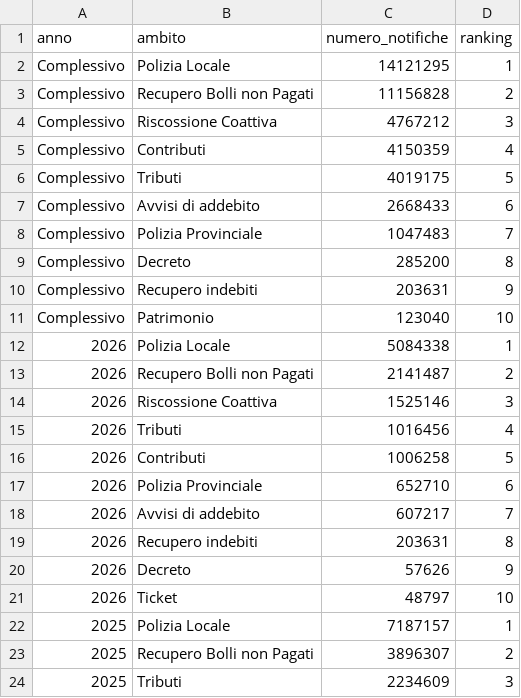
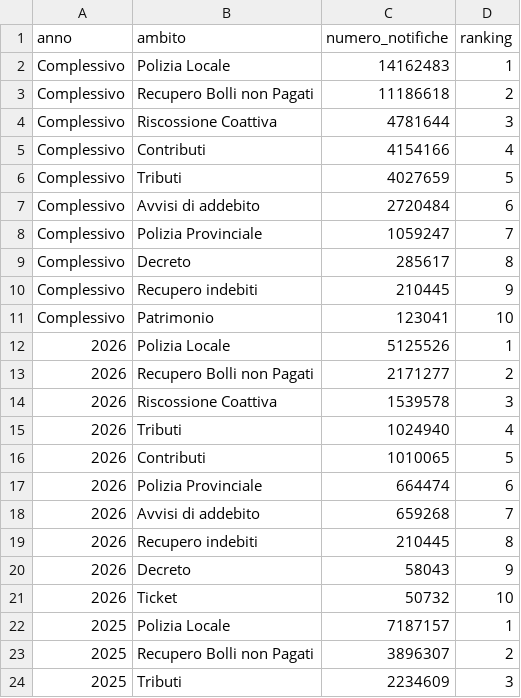
Before and after one commit to MiriamCrudeliniACN/pdnd_opendata, a CSV file: send/data/distribuzione_ambiti_notifiche.csv, drawn as a sheet; only a part is shown.

Commit message:
send/data/distribuzione_ambiti_notifiche.csv updated

```diff
--- a/send/data/distribuzione_ambiti_notifiche.csv
+++ b/send/data/distribuzione_ambiti_notifiche.csv
@@ -1,22 +1,22 @@
 anno,ambito,numero_notifiche,ranking
-Complessivo,Polizia Locale,14121295,1
-Complessivo,Recupero Bolli non Pagati,11156828,2
-Complessivo,Riscossione Coattiva,4767212,3
-Complessivo,Contributi,4150359,4
-Complessivo,Tributi,4019175,5
-Complessivo,Avvisi di addebito,2668433,6
-Complessivo,Polizia Provinciale,1047483,7
-Complessivo,Decreto,285200,8
-Complessivo,Recupero indebiti,203631,9
-Complessivo,Patrimonio,123040,10
-2026,Polizia Locale,5084338,1
-2026,Recupero Bolli non Pagati,2141487,2
-2026,Riscossione Coattiva,1525146,3
-2026,Tributi,1016456,4
-2026,Contributi,1006258,5
-2026,Polizia Provinciale,652710,6
-2026,Avvisi di addebito,607217,7
-2026,Recupero indebiti,203631,8
-2026,Decreto,57626,9
-2026,Ticket,48797,10
+Complessivo,Polizia Locale,14162483,1
+Complessivo,Recupero Bolli non Pagati,11186618,2
+Complessivo,Riscossione Coattiva,4781644,3
+Complessivo,Contributi,4154166,4
+Complessivo,Tributi,4027659,5
+Complessivo,Avvisi di addebito,2720484,6
+Complessivo,Polizia Provinciale,1059247,7
+Complessivo,Decreto,285617,8
+Complessivo,Recupero indebiti,210445,9
+Complessivo,Patrimonio,123041,10
+2026,Polizia Locale,5125526,1
+2026,Recupero Bolli non Pagati,2171277,2
+2026,Riscossione Coattiva,1539578,3
+2026,Tributi,1024940,4
+2026,Contributi,1010065,5
+2026,Polizia Provinciale,664474,6
+2026,Avvisi di addebito,659268,7
+2026,Recupero indebiti,210445,8
+2026,Decreto,58043,9
+2026,Ticket,50732,10
 2025,Polizia Locale,7187157,1
```
